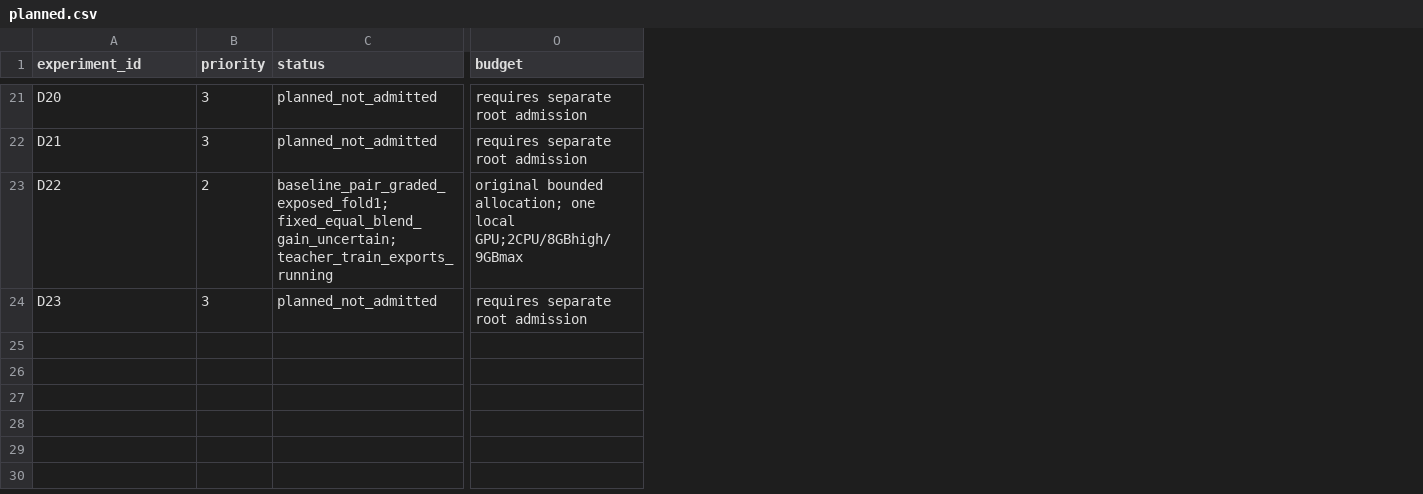
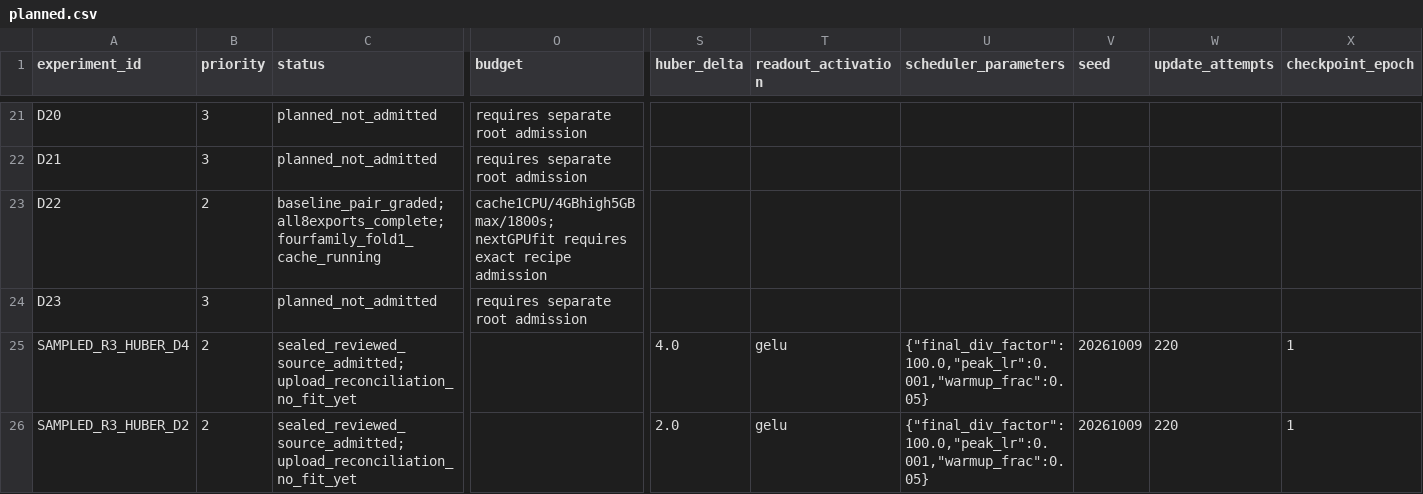
Before and after one commit to VladKochetov007/WunderFunder, a CSV file: research/campaign_2026-10-06/bandit_continuation/diversity_stack_20261009/matrix/planned.csv, drawn as a sheet; only a part is shown, gaps mark what is left out; rows hold the shown columns only; the diff covers the shown part only; the diff names each change by its address in the sheet, - before the commit and + after, or states it on an @@ line.

Commit message:
Deliver verified fold1 teacher targets and update combination evidence matrix

```diff
--- a/research/campaign_2026-10-06/bandit_continuation/diversity_stack_20261009/matrix/planned.csv
+++ b/research/campaign_2026-10-06/bandit_continuation/diversity_stack_20261009/matrix/planned.csv
+column S (huber_delta), empty
+column T (readout_activation), empty
+column U (scheduler_parameters), empty
+column V (seed), empty
+column W (update_attempts), empty
+column X (checkpoint_epoch), empty
-C23 (status): baseline_pair_graded_exposed_fold1; fixed_equal_blend_gain_uncertain; teacher_train_exports_running
+C23 (status): baseline_pair_graded; all8exports_complete; fourfamily_fold1_cache_running
-O23 (budget): original bounded allocation; one local GPU;2CPU/8GBhigh/9GBmax
+O23 (budget): cache1CPU/4GBhigh5GBmax/1800s; nextGPUfit requires exact recipe admission
+row 25: SAMPLED_R3_HUBER_D4 | 2 | sealed_reviewed_source_admitted; upload_reconciliation_no_fit_yet |  | 4.0 | gelu | {"final_div_factor":100.0,"peak_lr":0.001,"warmup_frac":0.05} | 20261009 | 220 | 1
+row 26: SAMPLED_R3_HUBER_D2 | 2 | sealed_reviewed_source_admitted; upload_reconciliation_no_fit_yet |  | 2.0 | gelu | {"final_div_factor":100.0,"peak_lr":0.001,"warmup_frac":0.05} | 20261009 | 220 | 1
```
Also changed, not shown: 4 added rows and 4 edited cells elsewhere in this file, research/campaign_2026-10-06/bandit_continuation/diversity_stack_20261009/matrix/cloud_fits.csv, research/campaign_2026-10-06/bandit_continuation/diversity_stack_20261009/matrix/runs.csv, 20 other files.
